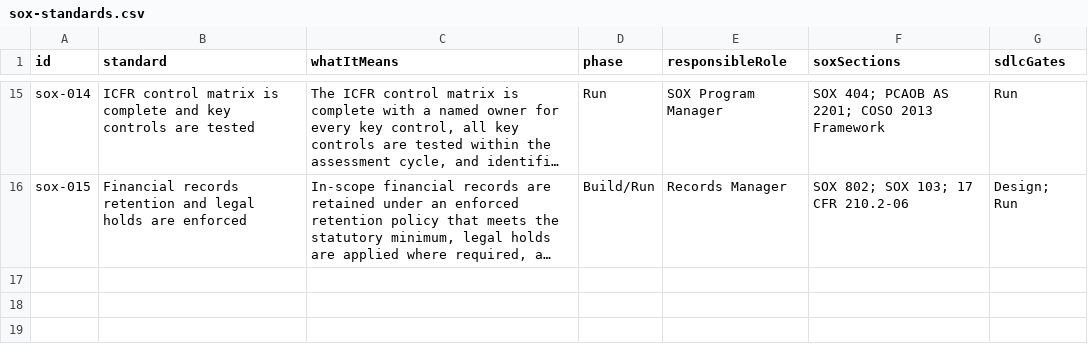
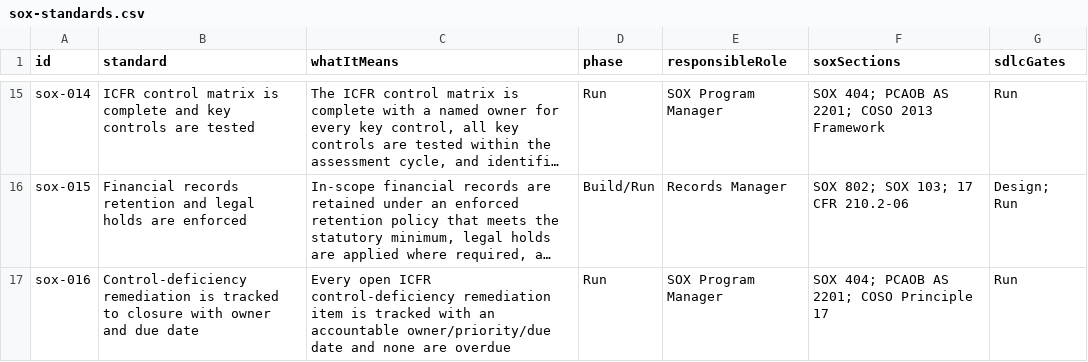
Before and after one commit to KevinHicksCLT/UW-WorkBench, a CSV file: standards/skills/sox-itgc-sdlc-compliance/data/sox-standards.csv, drawn as a sheet; only a part is shown, gaps mark what is left out; long unchanged cells end in …; the diff names each change by its address in the sheet, - before the commit and + after, or states it on an @@ line.

```diff
--- a/standards/skills/sox-itgc-sdlc-compliance/data/sox-standards.csv
+++ b/standards/skills/sox-itgc-sdlc-compliance/data/sox-standards.csv
+row 17: sox-016 | Control-deficiency remediation is tracked to closure with owner and due date | Every open ICFR control-deficiency remediation item is tracked with an accountable owner/priority/due date and none are overdue | Run | SOX Program Manager | SOX 404; PCAOB AS 2201; COSO Principle 17 | Run
```
Also changed, not shown: 18 other files.
